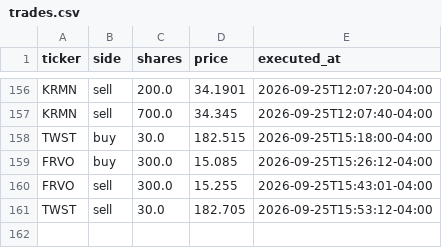
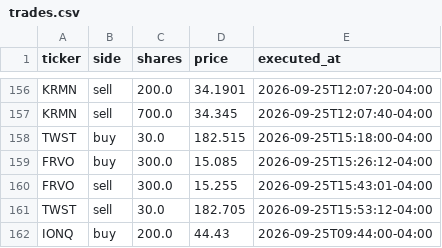
Before and after one commit to fartzy/stock-picker, a CSV file: data/trades/trades.csv, drawn as a sheet; only a part is shown, gaps mark what is left out.

Commit message:
Polish the stats kit, column tones, IONQ fill, and a Show fees fold
StatTable shares one Cells renderer; P&L frame and bench wash are CSS
variables. Intraday / Buy & hold / 8:40 sit on a quieter dark band.
P&L has a white outer box with the same row hairlines as the rest.

IONQ 200 @ 44.43 on Sep 25 (9:44 ET) matches the existing sell.
Brokerage fees live in data/fees, GET /api/fees, and a Show fees
fold — not a P&L column.

```diff
--- a/data/trades/trades.csv
+++ b/data/trades/trades.csv
@@ -161 +161,2 @@ FRVO,sell,300.0,15.255,2026-09-25T15:43:01-04:00
 TWST,sell,30.0,182.705,2026-09-25T15:53:12-04:00
+IONQ,buy,200.0,44.43,2026-09-25T09:44:00-04:00
```
Also changed, not shown: 15 other files.
